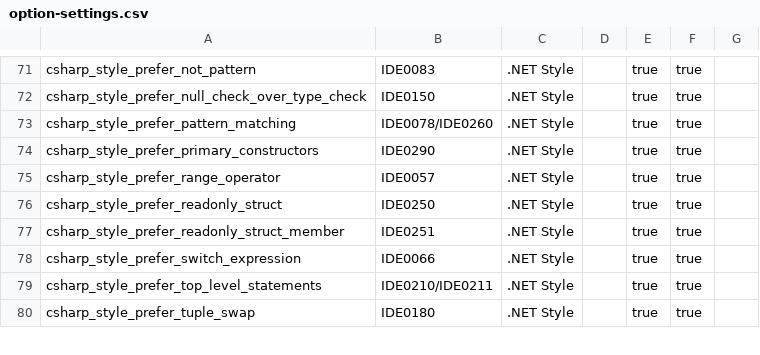
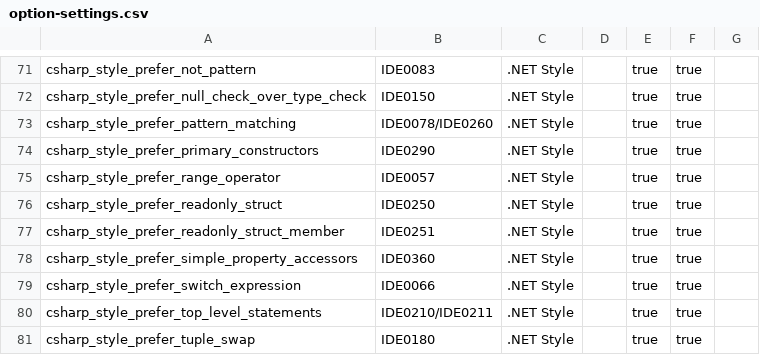
Before and after one commit to lancra/dotnet-analyzers, a CSV file: data-sets/option-settings.csv, drawn as a sheet; only a part is shown, gaps mark what is left out.

```diff
--- a/data-sets/option-settings.csv
+++ b/data-sets/option-settings.csv
@@ -77,2 +77,3 @@ csharp_style_prefer_readonly_struct,IDE0250,.NET Style,,true,true,
 csharp_style_prefer_readonly_struct_member,IDE0251,.NET Style,,true,true,
+csharp_style_prefer_simple_property_accessors,IDE0360,.NET Style,,true,true,
 csharp_style_prefer_switch_expression,IDE0066,.NET Style,,true,true,
```
Also changed, not shown: data-sets/rule-settings.csv, 1 other file.
